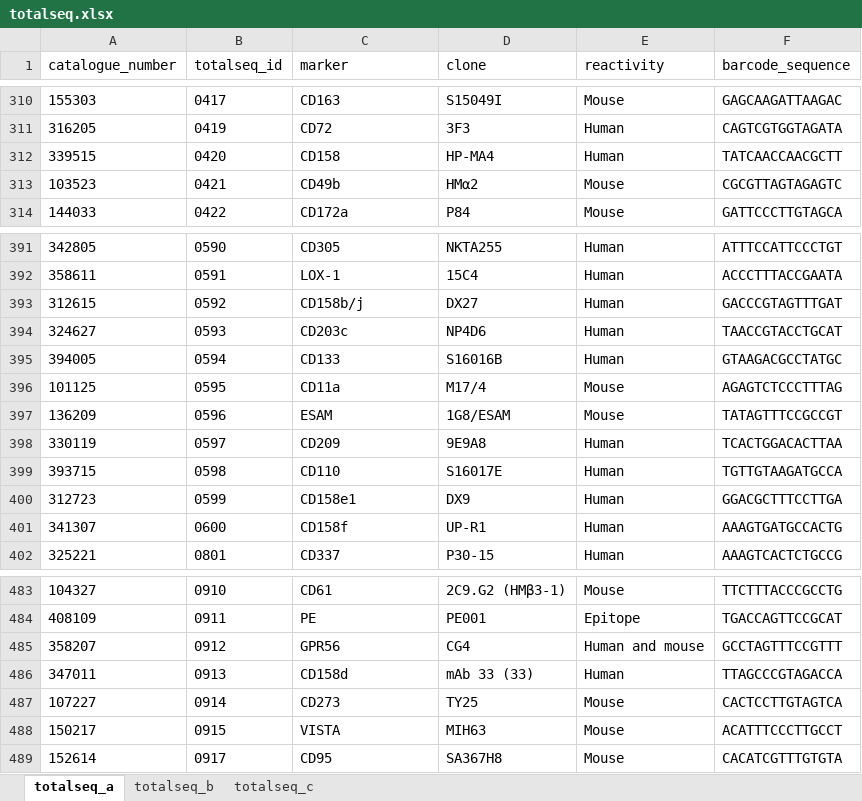
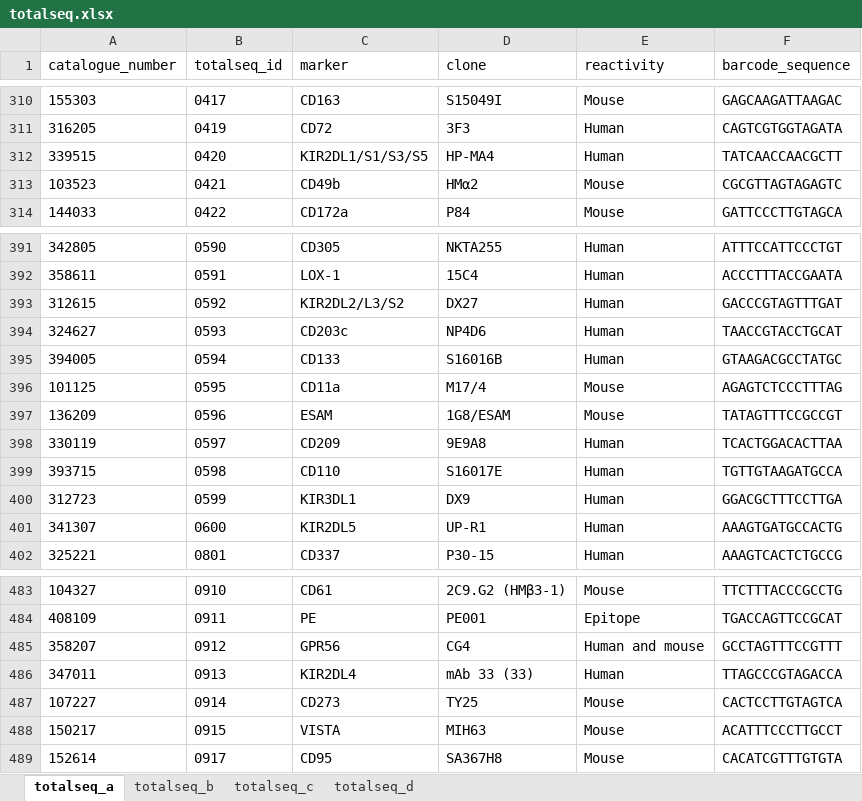
Before and after one commit to ollieeknight/OSCAR, an Excel workbook: docs/files/totalseq.xlsx, sheet totalseq_a, drawn as a sheet; only a part is shown, gaps mark what is left out; values as stored, in another font and other column widths than the file's, no borders; the diff covers the shown part only; the diff names each change by its address in the sheet, - before the commit and + after, or states it on an @@ line.

Commit message:
Updated all totalseq antibodies as of 07/11/2024

```diff
--- a/docs/files/totalseq.xlsx (sheet totalseq_a)
+++ b/docs/files/totalseq.xlsx (sheet totalseq_a)
+sheet tab: totalseq_d
-C312 (marker): CD158
+C312 (marker): KIR2DL1/S1/S3/S5
-C393 (marker): CD158b/j
+C393 (marker): KIR2DL2/L3/S2
-C400 (marker): CD158e1
+C400 (marker): KIR3DL1
-C401 (marker): CD158f
+C401 (marker): KIR2DL5
-C486 (marker): CD158d
+C486 (marker): KIR2DL4
```
Also changed, not shown: 27 added rows elsewhere in this sheet, sheet totalseq_c, sheet totalseq_b, 4 other files.
